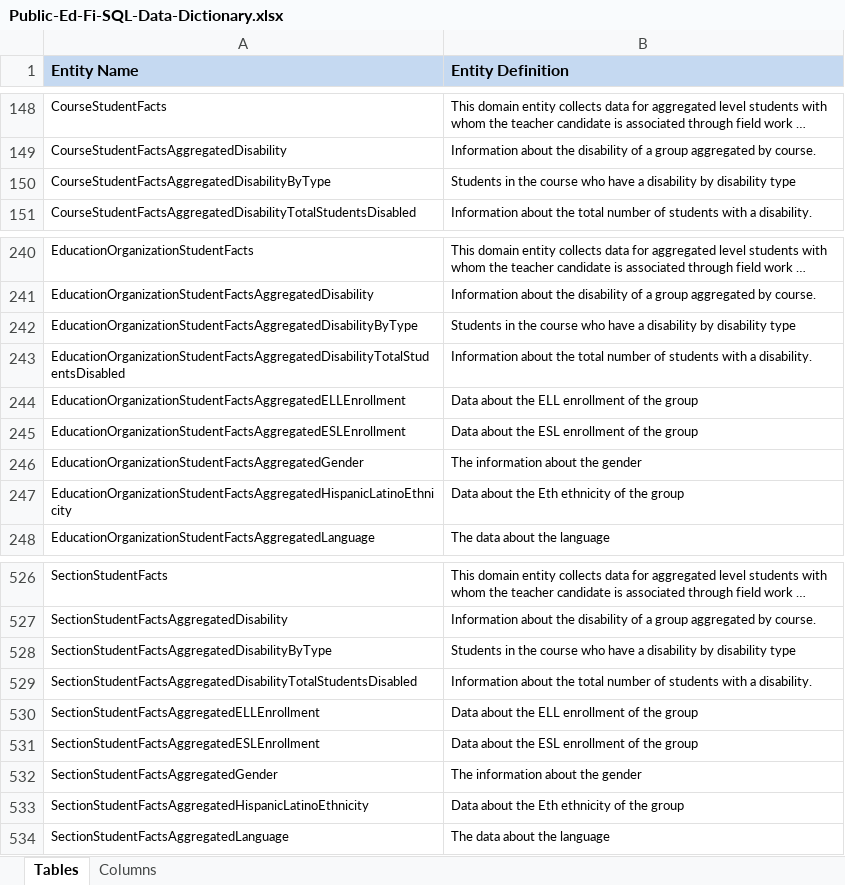
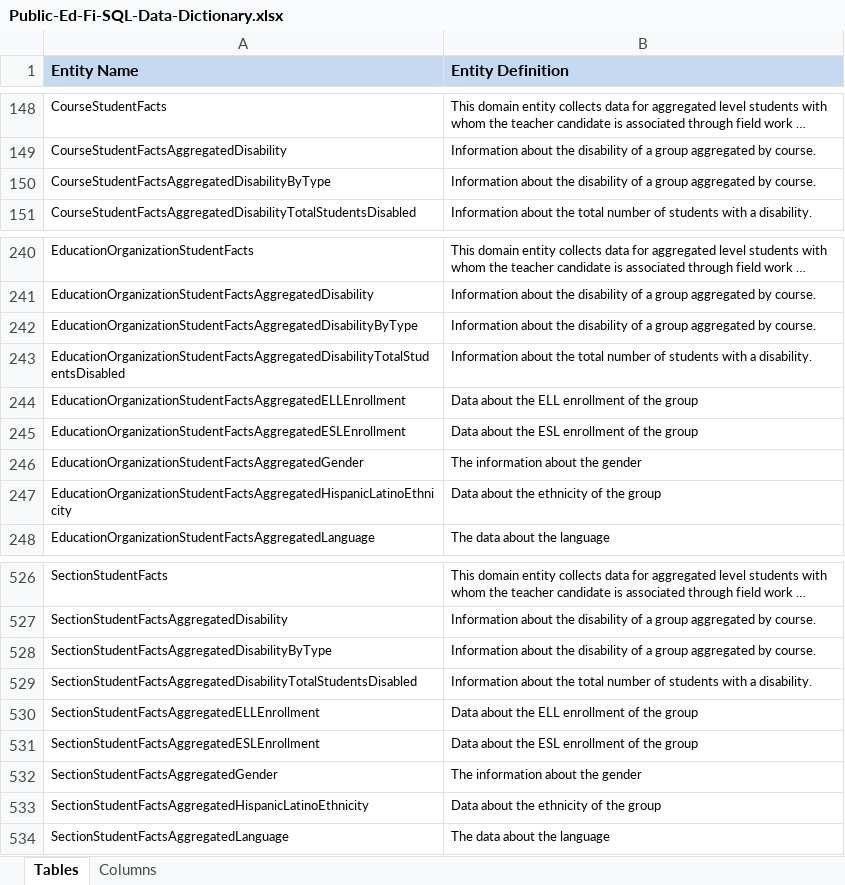
Before and after one commit to KleinISD-EdFi/MetaEd-TPDP-Files, an Excel workbook: MetaEdOutput/DataDictionary/Public-Ed-Fi-SQL-Data-Dictionary.xlsx, sheet Tables, drawn as a sheet; only a part is shown, gaps mark what is left out; long unchanged cells end in …; values as stored, in another font and other column widths than the file's, no borders; the diff names each change by its address in the sheet, - before the commit and + after, or states it on an @@ line.

Commit message:
Split AggregatedDisability temporarily, maybe longer term, to avoid code generation issues

```diff
--- a/MetaEdOutput/DataDictionary/Public-Ed-Fi-SQL-Data-Dictionary.xlsx (sheet Tables)
+++ b/MetaEdOutput/DataDictionary/Public-Ed-Fi-SQL-Data-Dictionary.xlsx (sheet Tables)
-B150 (Entity Definition): Students in the course who have a disability by disability type
+B150 (Entity Definition): Information about the disability of a group aggregated by course.
-B242 (Entity Definition): Students in the course who have a disability by disability type
+B242 (Entity Definition): Information about the disability of a group aggregated by course.
-B247 (Entity Definition): Data about the Eth ethnicity of the group
+B247 (Entity Definition): Data about the ethnicity of the group
-B528 (Entity Definition): Students in the course who have a disability by disability type
+B528 (Entity Definition): Information about the disability of a group aggregated by course.
-B533 (Entity Definition): Data about the Eth ethnicity of the group
+B533 (Entity Definition): Data about the ethnicity of the group
```
Also changed, not shown: sheet Columns, MetaEdOutput/DataDictionary/Public-Ed-Fi-XML-Data-Dictionary.xlsx, MetaEdOutput/Ed-Fi-Handbook/Ed-Fi-Handbook.xlsx, 10 other files.
